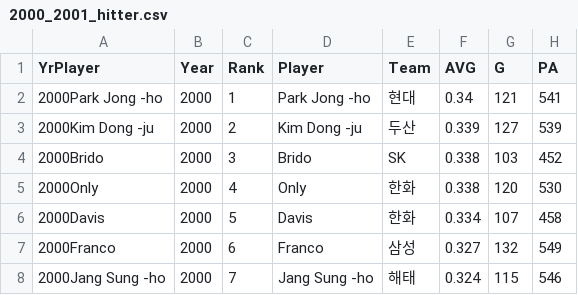
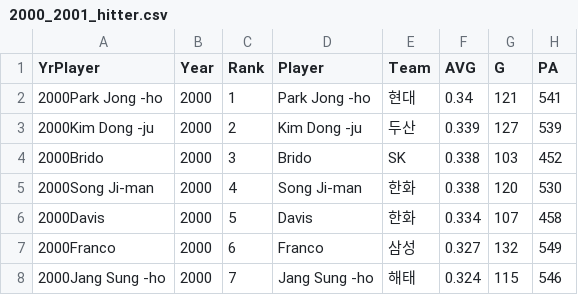
Before and after one commit to jihyeon26/machine_learning_project, a CSV file: base_ball_predict/2000_2001_hitter.csv, drawn as a sheet; only a part is shown; the diff names each change by its address in the sheet, - before the commit and + after, or states it on an @@ line.

Commit message:
check typo in csv file

```diff
--- a/base_ball_predict/2000_2001_hitter.csv
+++ b/base_ball_predict/2000_2001_hitter.csv
-A5 (YrPlayer): 2000Only
+A5 (YrPlayer): 2000Song Ji-man
-D5 (Player): Only
+D5 (Player): Song Ji-man
```
Also changed, not shown: base_ball_predict/2014_hitter.csv.
